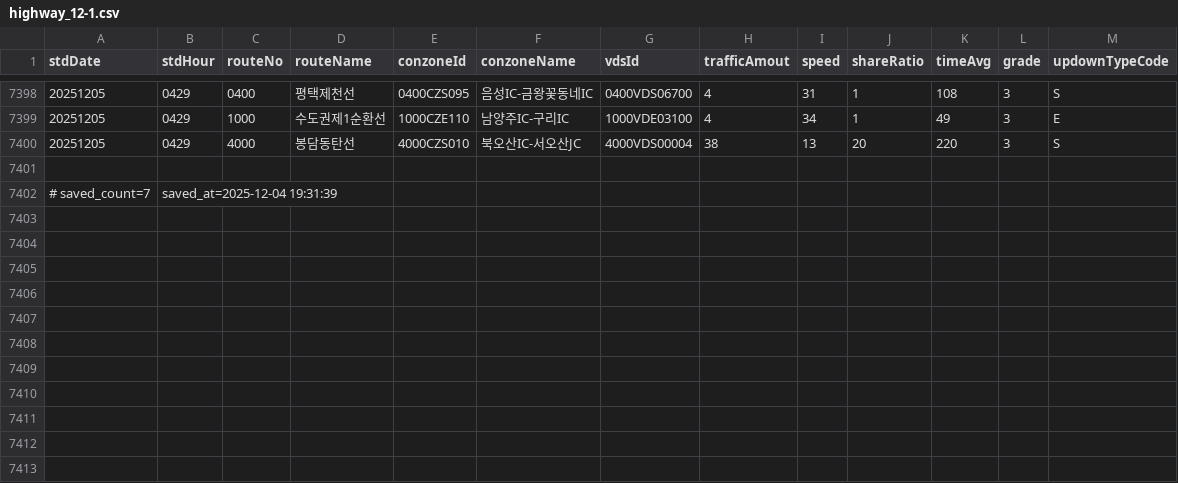
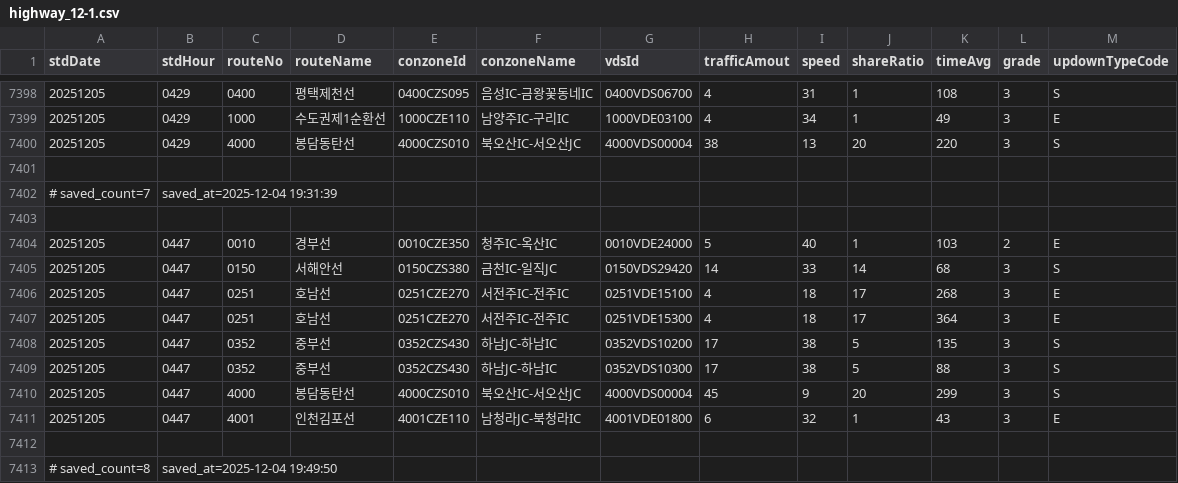
Before and after one commit to otter2023/FlowTrack, a CSV file: highway_12-1.csv, drawn as a sheet; only a part is shown, gaps mark what is left out.

```diff
--- a/highway_12-1.csv
+++ b/highway_12-1.csv
@@ -7402 +7402,12 @@ stdDate,stdHour,routeNo,routeName,conzoneId,conzoneName,vdsId,trafficAmout,speed
 # saved_count=7, saved_at=2025-12-04 19:31:39
+
+20251205,0447,0010,경부선,0010CZE350,청주IC-옥산IC,0010VDE24000,5,40,1,103,2,E
+20251205,0447,0150,서해안선,0150CZS380,금천IC-일직JC,0150VDS29420,14,33,14,68,3,S
+20251205,0447,0251,호남선,0251CZE270,서전주IC-전주IC,0251VDE15100,4,18,17,268,3,E
+20251205,0447,0251,호남선,0251CZE270,서전주IC-전주IC,0251VDE15300,4,18,17,364,3,E
+20251205,0447,0352,중부선,0352CZS430,하남JC-하남IC,0352VDS10200,17,38,5,135,3,S
+20251205,0447,0352,중부선,0352CZS430,하남JC-하남IC,0352VDS10300,17,38,5,88,3,S
+20251205,0447,4000,봉담동탄선,4000CZS010,북오산IC-서오산JC,4000VDS00004,45,9,20,299,3,S
+20251205,0447,4001,인천김포선,4001CZE110,남청라JC-북청라IC,4001VDE01800,6,32,1,43,3,E
+
+# saved_count=8, saved_at=2025-12-04 19:49:50
```
